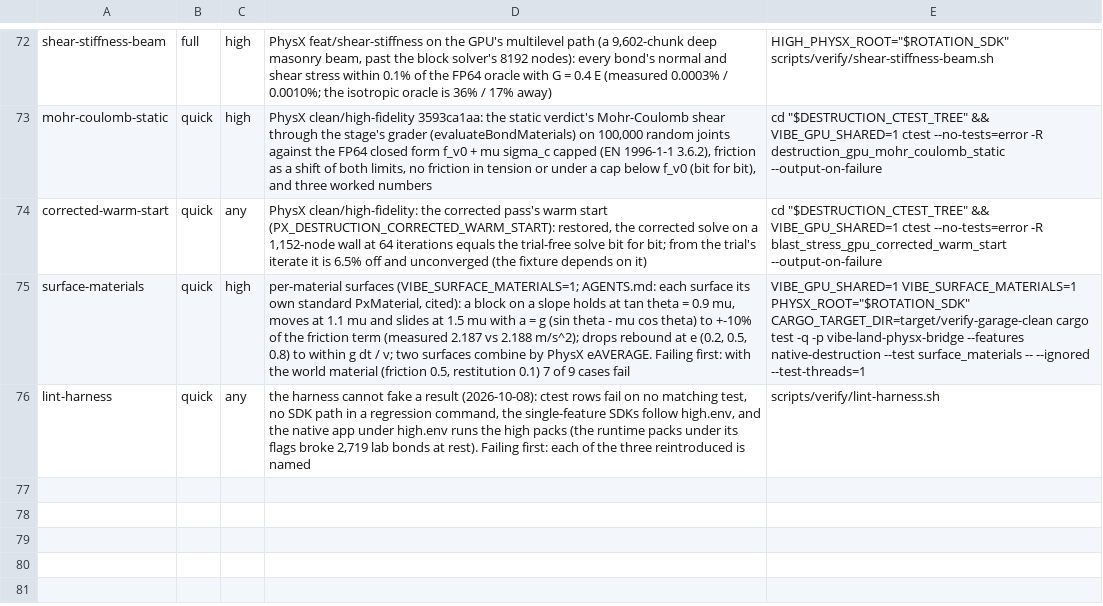
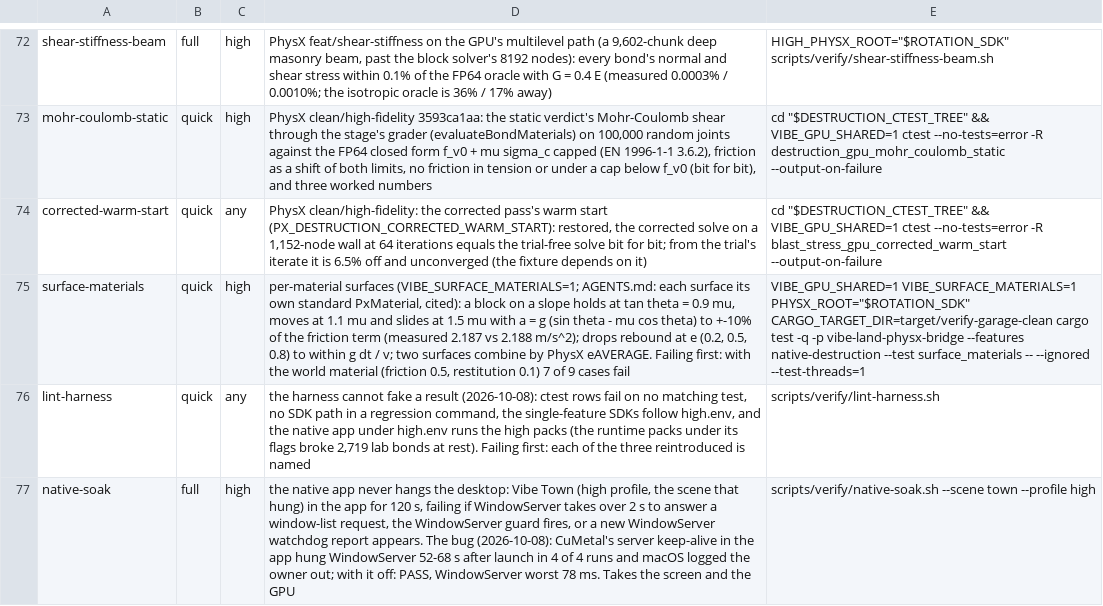
Before and after one commit to Glavin001/vibe-land, a TSV file: scripts/verify/regressions.tsv, drawn as a sheet; only a part is shown, gaps mark what is left out; the diff names each change by its address in the sheet, - before the commit and + after, or states it on an @@ line.

```diff
--- a/scripts/verify/regressions.tsv
+++ b/scripts/verify/regressions.tsv
+row 77: native-soak | full | high | the native app never hangs the desktop: Vibe Town (high profile, the scene that hung) in the app for 120 s, failing if WindowServer takes over 2 s to answer a window-list request, the WindowServer guard fires, or a new WindowServer watchdog report appears. The bug (2026-10-08): CuMetal's server keep-alive in the app hung WindowServer 52-68 s after launch in 4 of 4 runs and macOS logged the owner out; with it off: PASS, WindowServer worst 78 ms. Takes the screen and the GPU | scripts/verify/native-soak.sh --scene town --profile high
```
Also changed, not shown: 4 other files.
